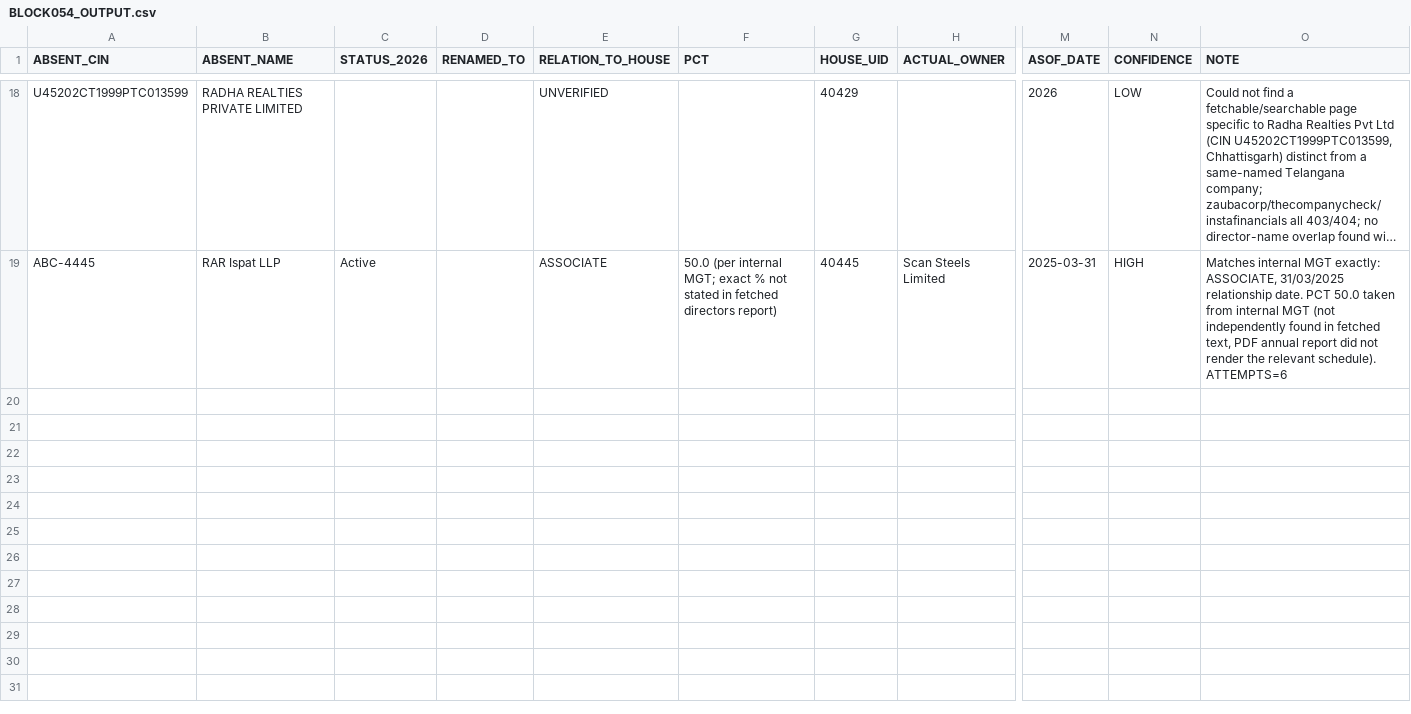
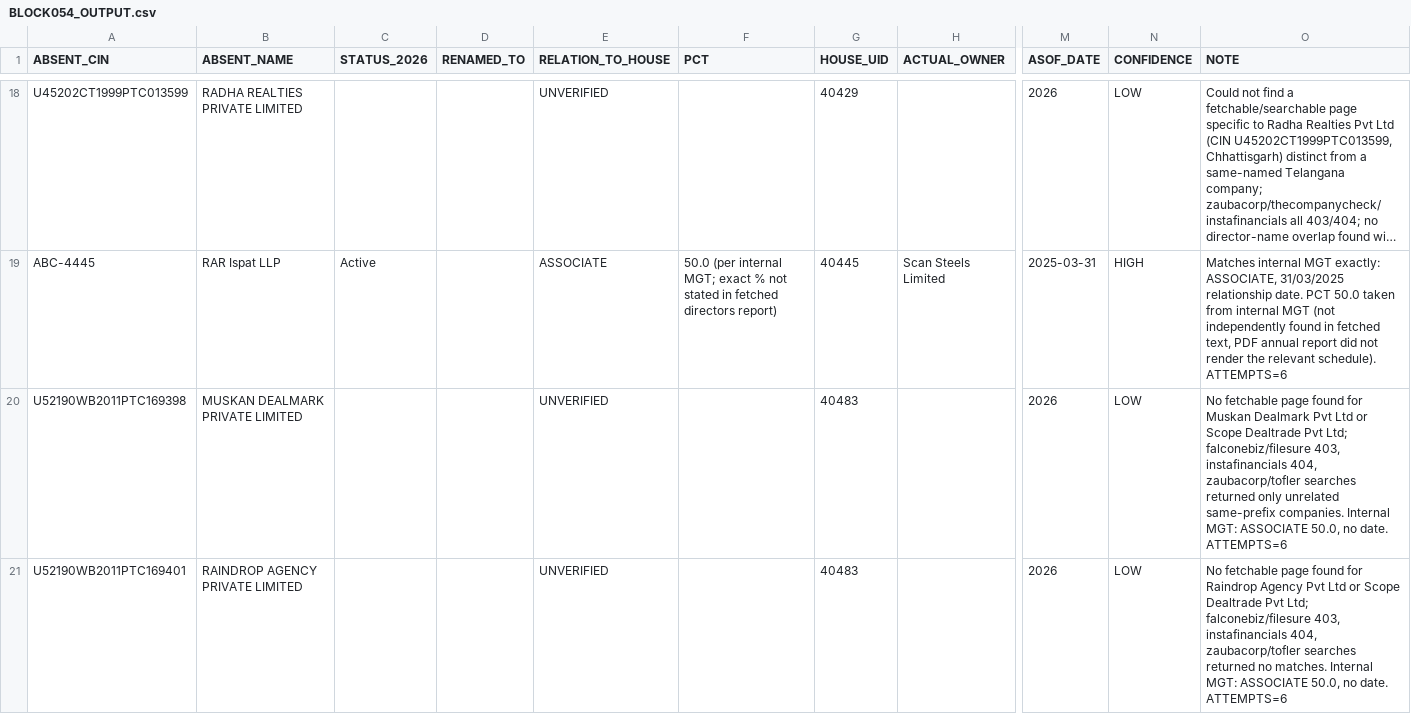
Before and after one commit to pavithra610-cell/claude, a CSV file: A3_ABSENT_LANE/cloud_blocks/BLOCK054_OUTPUT.csv, drawn as a sheet; only a part is shown, gaps mark what is left out; long unchanged cells end in …; rows hold the shown columns only; the diff covers the shown part only; the diff names each change by its address in the sheet, - before the commit and + after, or states it on an @@ line.

```diff
--- a/A3_ABSENT_LANE/cloud_blocks/BLOCK054_OUTPUT.csv
+++ b/A3_ABSENT_LANE/cloud_blocks/BLOCK054_OUTPUT.csv
+row 20: U52190WB2011PTC169398 | MUSKAN DEALMARK PRIVATE LIMITED |  |  | UNVERIFIED |  | 40483 |  | 2026 | LOW | No fetchable page found for Muskan Dealmark Pvt Ltd or Scope Dealtrade Pvt Ltd; falconebiz/filesure 403, instafinancials 404, zaubacorp/tofler searches returned only unrelated same-prefix companies. Internal MGT: ASSOCIATE 50.0, no date. ATTEMPTS=6
+row 21: U52190WB2011PTC169401 | RAINDROP AGENCY PRIVATE LIMITED |  |  | UNVERIFIED |  | 40483 |  | 2026 | LOW | No fetchable page found for Raindrop Agency Pvt Ltd or Scope Dealtrade Pvt Ltd; falconebiz/filesure 403, instafinancials 404, zaubacorp/tofler searches returned no matches. Internal MGT: ASSOCIATE 50.0, no date. ATTEMPTS=6
```
Also changed, not shown: 2 added rows elsewhere in this file, A3_ABSENT_LANE/cloud_blocks/BLOCK053_OUTPUT.csv, A3_ABSENT_LANE/cloud_blocks/BLOCK056_OUTPUT.csv, 6 other files.
